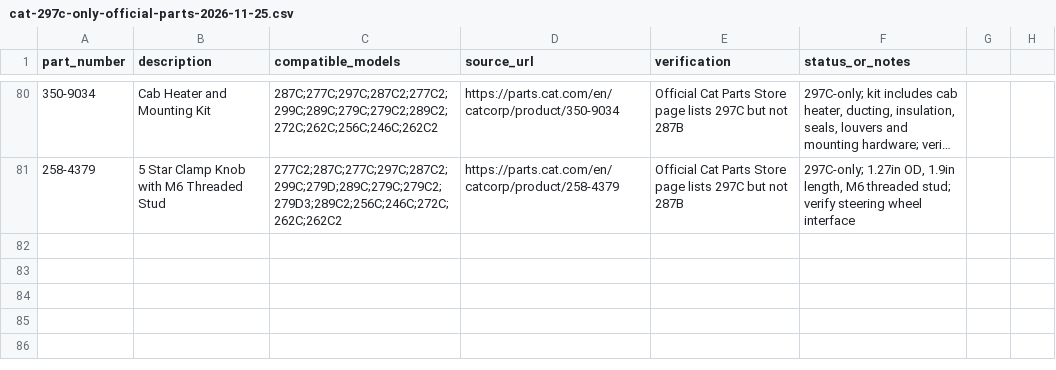
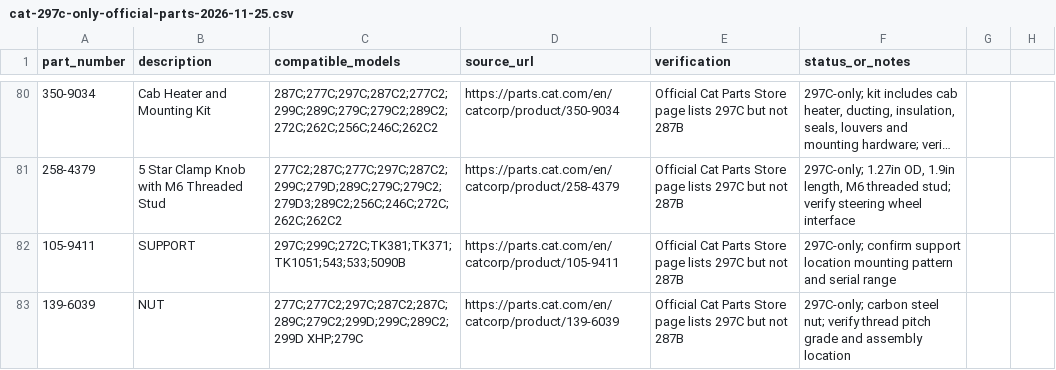
Before and after one commit to saeed860/Amoot-Machine, a CSV file: data/cat-297c-only-official-parts-2026-11-25.csv, drawn as a sheet; only a part is shown, gaps mark what is left out; long unchanged cells end in ….

Commit message:
Record 297C-only official Cat fitments batch 65

```diff
--- a/data/cat-297c-only-official-parts-2026-11-25.csv
+++ b/data/cat-297c-only-official-parts-2026-11-25.csv
@@ -81 +81,3 @@ part_number,description,compatible_models,source_url,verification,status_or_note
 "258-4379","5 Star Clamp Knob with M6 Threaded Stud","277C2;287C;277C;297C;287C2;299C;279D;289C;279C;279C2;279D3;289C2;256C;246C;272C;262C;262C2","https://parts.cat.com/en/catcorp/product/258-4379","Official Cat Parts Store page lists 297C but not 287B","297C-only; 1.27in OD, 1.9in length, M6 threaded stud; verify steering wheel interface"
+105-9411,SUPPORT,297C;299C;272C;TK381;TK371;TK1051;543;533;5090B,https://parts.cat.com/en/catcorp/product/105-9411,Official Cat Parts Store page lists 297C but not 287B,297C-only; confirm support location mounting pattern and serial range
+139-6039,NUT,277C;277C2;297C;287C2;287C;289C;279C2;299D;299C;289C2;299D XHP;279C,https://parts.cat.com/en/catcorp/product/139-6039,Official Cat Parts Store page lists 297C but not 287B,297C-only; carbon steel nut; verify thread pitch grade and assembly location
```
